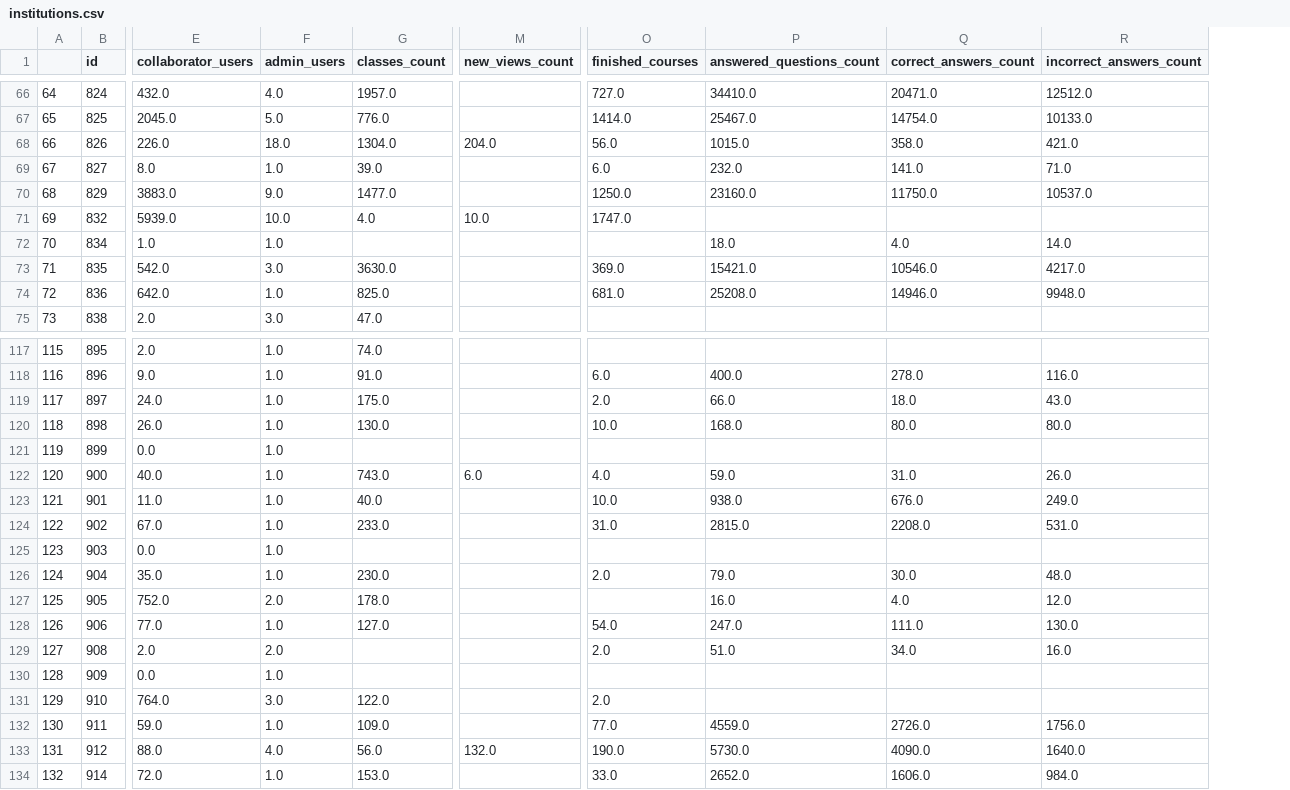
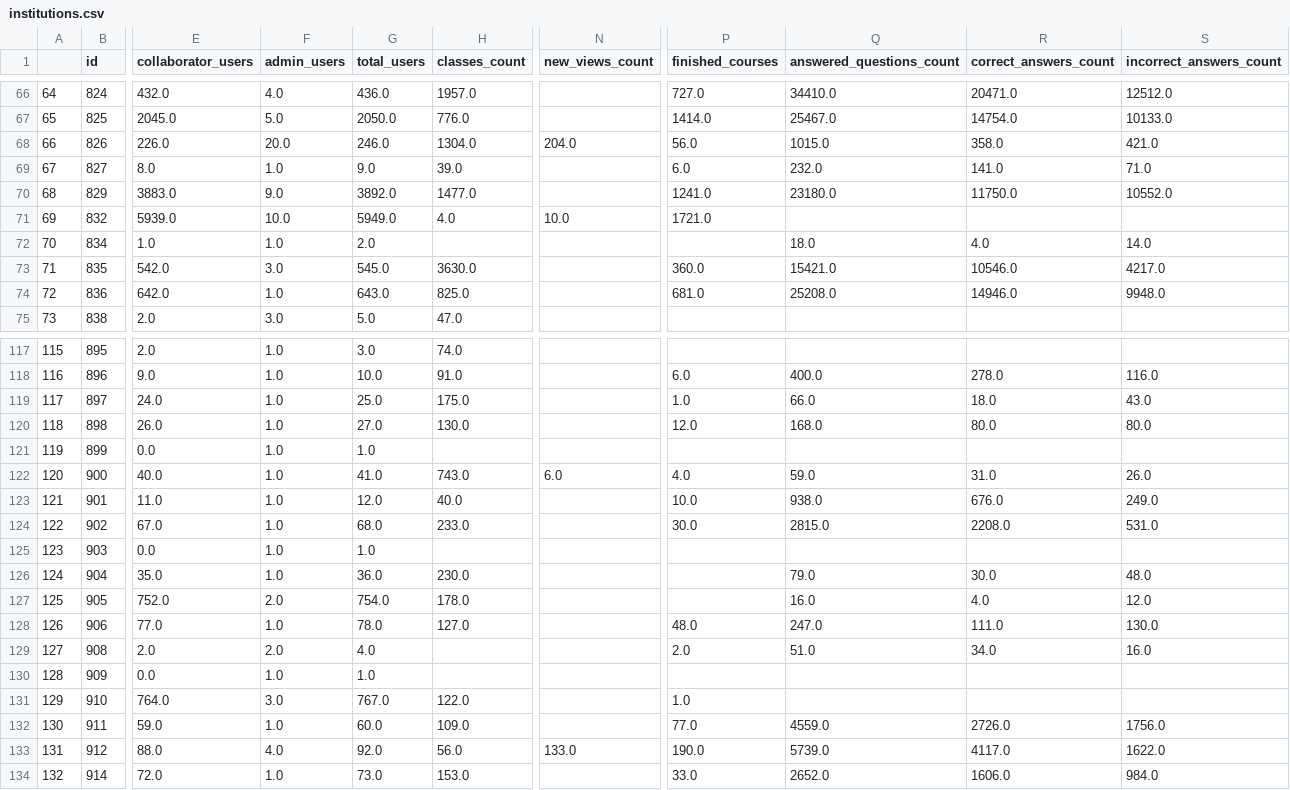
Before and after one commit to classroomtv/DataPanel, a CSV file: pages/Database/institutions.csv, drawn as a sheet; only a part is shown, gaps mark what is left out; addresses are those after the commit; the diff covers the shown part only; the diff names each change by its address in the sheet, - before the commit and + after, or states it on an @@ line.

Commit message:
general stats working, analysis by institution remaining

```diff
--- a/pages/Database/institutions.csv
+++ b/pages/Database/institutions.csv
+column G (total_users), rows 66-75: 436.0 | 2050.0 | 246.0 | 9.0 | 3892.0 | 5949.0 | 2.0 | 545.0 | 643.0 | 5.0; rows 117-134: 3.0 | 10.0 | 25.0 | 27.0 | 1.0 | 41.0 | 12.0 | 68.0 | 1.0 | 36.0 | 754.0 | 78.0 | 4.0 | 1.0 | 767.0 | 60.0 | 92.0 | 73.0
-F68 (admin_users): 18.0
+F68 (admin_users): 20.0
-P70 (finished_courses): 1250.0
+P70 (finished_courses): 1241.0
-Q70 (answered_questions_count): 23160.0
+Q70 (answered_questions_count): 23180.0
-S70 (incorrect_answers_count): 10537.0
+S70 (incorrect_answers_count): 10552.0
-P71 (finished_courses): 1747.0
+P71 (finished_courses): 1721.0
-P73 (finished_courses): 369.0
+P73 (finished_courses): 360.0
-P119 (finished_courses): 2.0
+P119 (finished_courses): 1.0
-P120 (finished_courses): 10.0
+P120 (finished_courses): 12.0
-P124 (finished_courses): 31.0
+P124 (finished_courses): 30.0
-P126 (finished_courses): 2.0
+P126 (finished_courses): (empty)
-P128 (finished_courses): 54.0
+P128 (finished_courses): 48.0
-P131 (finished_courses): 2.0
+P131 (finished_courses): 1.0
-N133 (new_views_count): 132.0
+N133 (new_views_count): 133.0
-Q133 (answered_questions_count): 5730.0
+Q133 (answered_questions_count): 5739.0
-R133 (correct_answers_count): 4090.0
+R133 (correct_answers_count): 4117.0
-S133 (incorrect_answers_count): 1640.0
+S133 (incorrect_answers_count): 1622.0
```
Also changed, not shown: 51 edited cells elsewhere in this file, pages/Database/scorms_info.csv, 6 other files.
